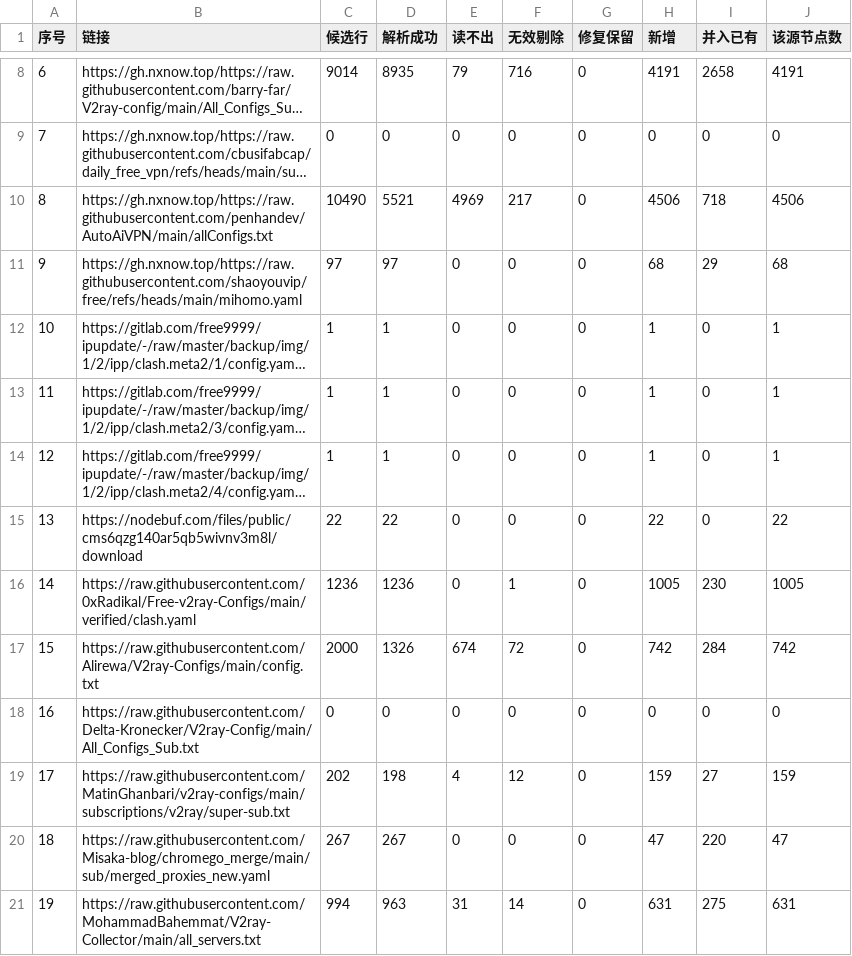
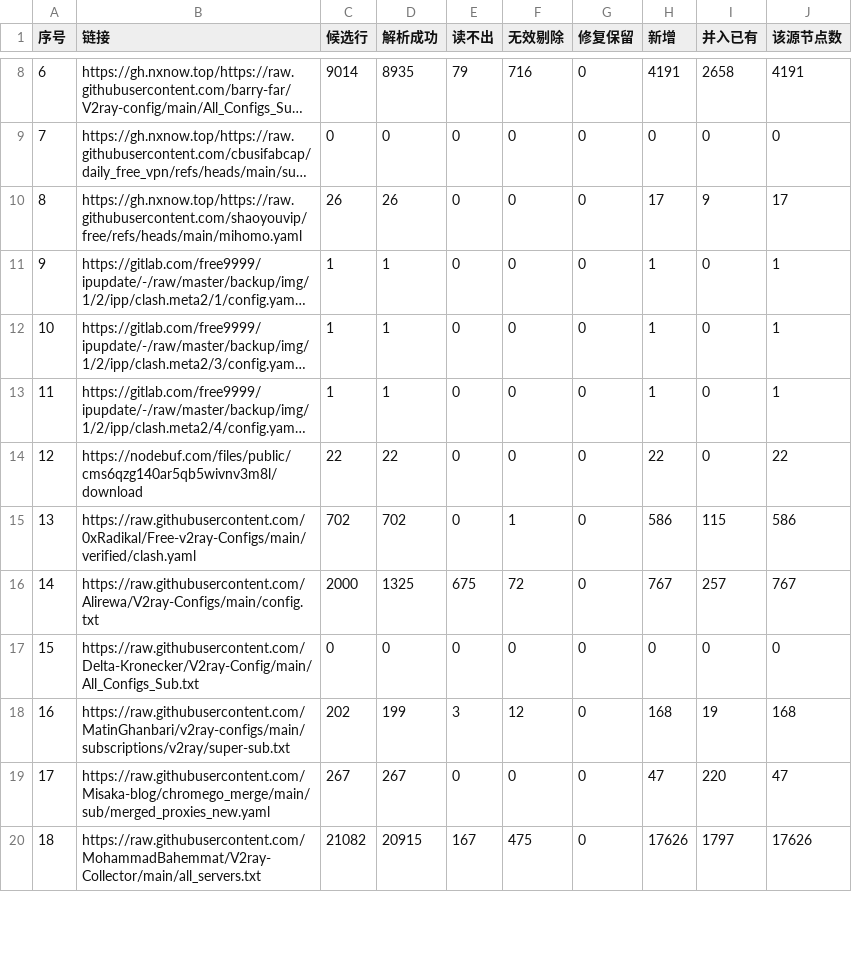
Before and after one commit to softttfc/clashcode, a CSV file: list_result.csv, drawn as a sheet; only a part is shown, gaps mark what is left out; long unchanged cells end in …; removed rows and columns are numbered as before the commit, all else as after; the diff covers the shown part only; the diff names each change by its address in the sheet, - before the commit and + after, or states it on an @@ line.

```diff
--- a/list_result.csv
+++ b/list_result.csv
-row 10: 8 | https://gh.nxnow.top/https://raw.githubusercontent.com/penhandev/AutoAiVPN/main/allConfigs.txt | 10490 | 5521 | 4969 | 217 | 0 | 4506 | 718 | 4506
@@ column A (序号) renumbered between rows 10 and 49 @@
-C10 (候选行): 97
+C10 (候选行): 26
-D10 (解析成功): 97
+D10 (解析成功): 26
-H10 (新增): 68
+H10 (新增): 17
-I10 (并入已有): 29
+I10 (并入已有): 9
-J10 (该源节点数): 68
+J10 (该源节点数): 17
-C15 (候选行): 1236
+C15 (候选行): 702
-D15 (解析成功): 1236
+D15 (解析成功): 702
-H15 (新增): 1005
+H15 (新增): 586
-I15 (并入已有): 230
+I15 (并入已有): 115
-J15 (该源节点数): 1005
+J15 (该源节点数): 586
-D16 (解析成功): 1326
+D16 (解析成功): 1325
-E16 (读不出): 674
+E16 (读不出): 675
-H16 (新增): 742
+H16 (新增): 767
-I16 (并入已有): 284
+I16 (并入已有): 257
-J16 (该源节点数): 742
+J16 (该源节点数): 767
-D18 (解析成功): 198
+D18 (解析成功): 199
-E18 (读不出): 4
+E18 (读不出): 3
-H18 (新增): 159
+H18 (新增): 168
-I18 (并入已有): 27
+I18 (并入已有): 19
-J18 (该源节点数): 159
+J18 (该源节点数): 168
-C20 (候选行): 994
+C20 (候选行): 21082
-D20 (解析成功): 963
+D20 (解析成功): 20915
-E20 (读不出): 31
+E20 (读不出): 167
-F20 (无效剔除): 14
+F20 (无效剔除): 475
-H20 (新增): 631
+H20 (新增): 17626
-I20 (并入已有): 275
+I20 (并入已有): 1797
-J20 (该源节点数): 631
+J20 (该源节点数): 17626
```
Also changed, not shown: 1 added row, 1 removed row and 67 edited cells elsewhere in this file, 45 other files.
